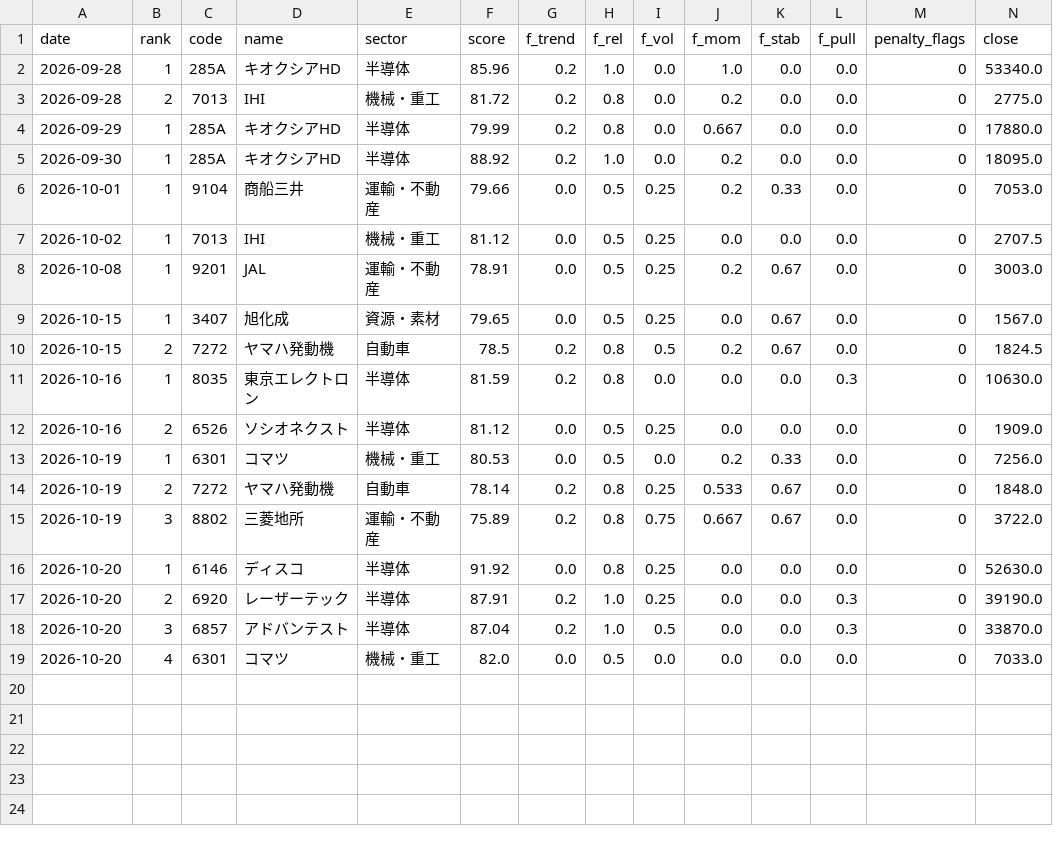
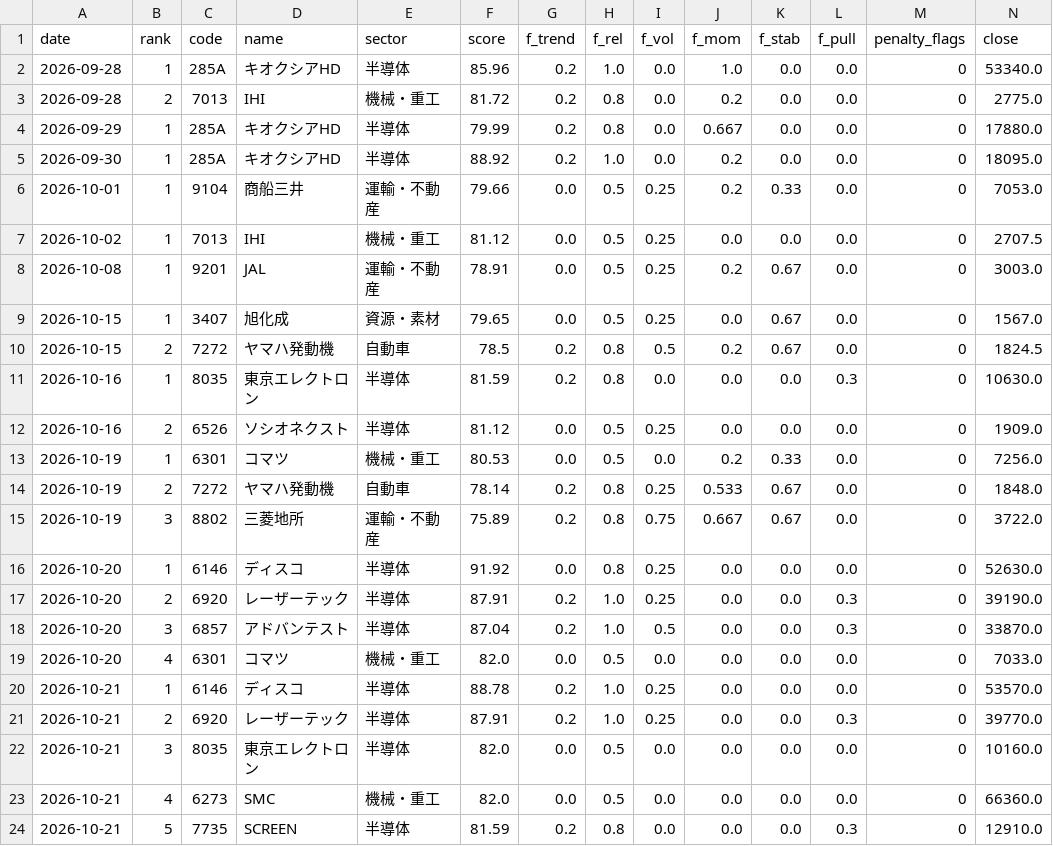
Before and after one commit to harucolor3/sss-lab, a CSV file: records_b/signals.csv, drawn as a sheet; only a part is shown; rows hold the shown columns only; the diff names each change by its address in the sheet, - before the commit and + after, or states it on an @@ line.

```diff
--- a/records_b/signals.csv
+++ b/records_b/signals.csv
+row 20: 2026-10-21 | 1 | 6146 | ディスコ | 半導体 | 88.78 | 0.2 | 1.0 | 0.25 | 0.0 | 0.0 | 0.0 | 0 | 53570.0
+row 21: 2026-10-21 | 2 | 6920 | レーザーテック | 半導体 | 87.91 | 0.2 | 1.0 | 0.25 | 0.0 | 0.0 | 0.3 | 0 | 39770.0
+row 22: 2026-10-21 | 3 | 8035 | 東京エレクトロン | 半導体 | 82.0 | 0.0 | 0.5 | 0.0 | 0.0 | 0.0 | 0.0 | 0 | 10160.0
+row 23: 2026-10-21 | 4 | 6273 | SMC | 機械・重工 | 82.0 | 0.0 | 0.5 | 0.0 | 0.0 | 0.0 | 0.0 | 0 | 66360.0
+row 24: 2026-10-21 | 5 | 7735 | SCREEN | 半導体 | 81.59 | 0.2 | 0.8 | 0.0 | 0.0 | 0.0 | 0.3 | 0 | 12910.0
```
Also changed, not shown: records/signals.csv, records_b/paper_trades.csv, 10 other files.
